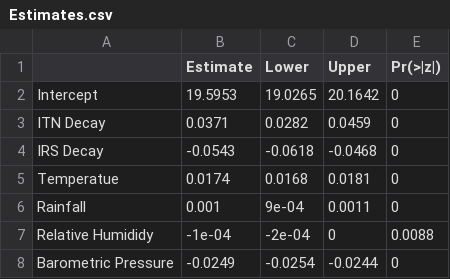
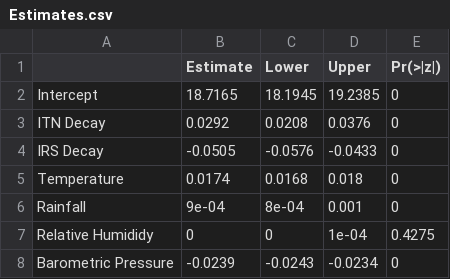
Before and after one commit to aforber/RProject, a CSV file: Estimates.csv, drawn as a sheet.

```diff
--- a/Estimates.csv
+++ b/Estimates.csv
@@ -1,8 +1,8 @@
 "","Estimate","Lower","Upper","Pr(>|z|)"
-"Intercept",19.5953,19.0265,20.1642,0
-"ITN Decay",0.0371,0.0282,0.0459,0
-"IRS Decay",-0.0543,-0.0618,-0.0468,0
-"Temperatue",0.0174,0.0168,0.0181,0
-"Rainfall",0.001,9e-04,0.0011,0
-"Relative Humididy",-1e-04,-2e-04,0,0.0088
-"Barometric Pressure",-0.0249,-0.0254,-0.0244,0
+"Intercept",18.7165,18.1945,19.2385,0
+"ITN Decay",0.0292,0.0208,0.0376,0
+"IRS Decay",-0.0505,-0.0576,-0.0433,0
+"Temperature",0.0174,0.0168,0.018,0
+"Rainfall",9e-04,8e-04,0.001,0
+"Relative Humididy",0,0,1e-04,0.4275
+"Barometric Pressure",-0.0239,-0.0243,-0.0234,0
```
Also changed, not shown: 9 other files.
